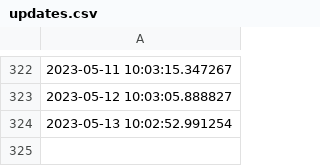
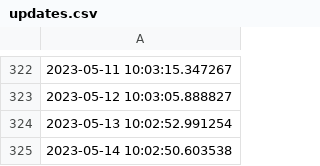
Before and after one commit to ONEcampaign/DataDive_Food_Security, a CSV file: output/updates.csv, drawn as a sheet; only a part is shown, gaps mark what is left out; the diff names each change by its address in the sheet, - before the commit and + after, or states it on an @@ line.

```diff
--- a/output/updates.csv
+++ b/output/updates.csv
+row 325: 2023-05-14 10:02:50.603538
```
